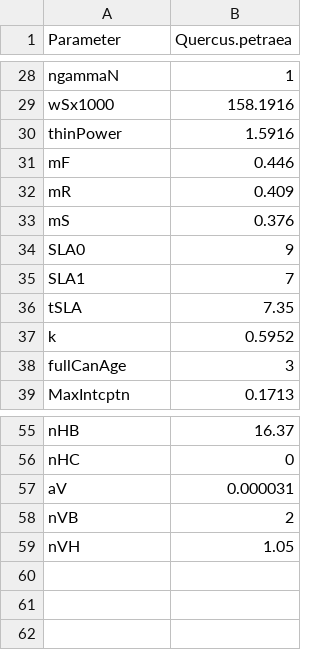
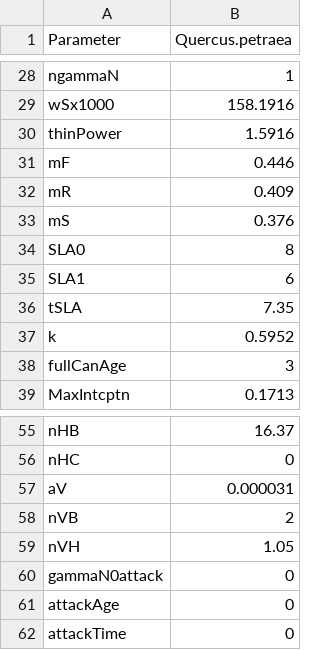
Before and after one commit to mdjahan/3PGHydro, a CSV file: example/3PG_Parameter.csv, drawn as a sheet; only a part is shown, gaps mark what is left out.

Commit message:
Add files via upload

```diff
--- a/example/3PG_Parameter.csv
+++ b/example/3PG_Parameter.csv
@@ -33,4 +33,4 @@ mR,0.409
 mS,0.376
-SLA0,9
-SLA1,7
+SLA0,8
+SLA1,6
 tSLA,7.35
@@ -59 +59,4 @@ nVB,2
 nVH,1.05
+gammaN0attack,0
+attackAge,0
+attackTime,0
```
